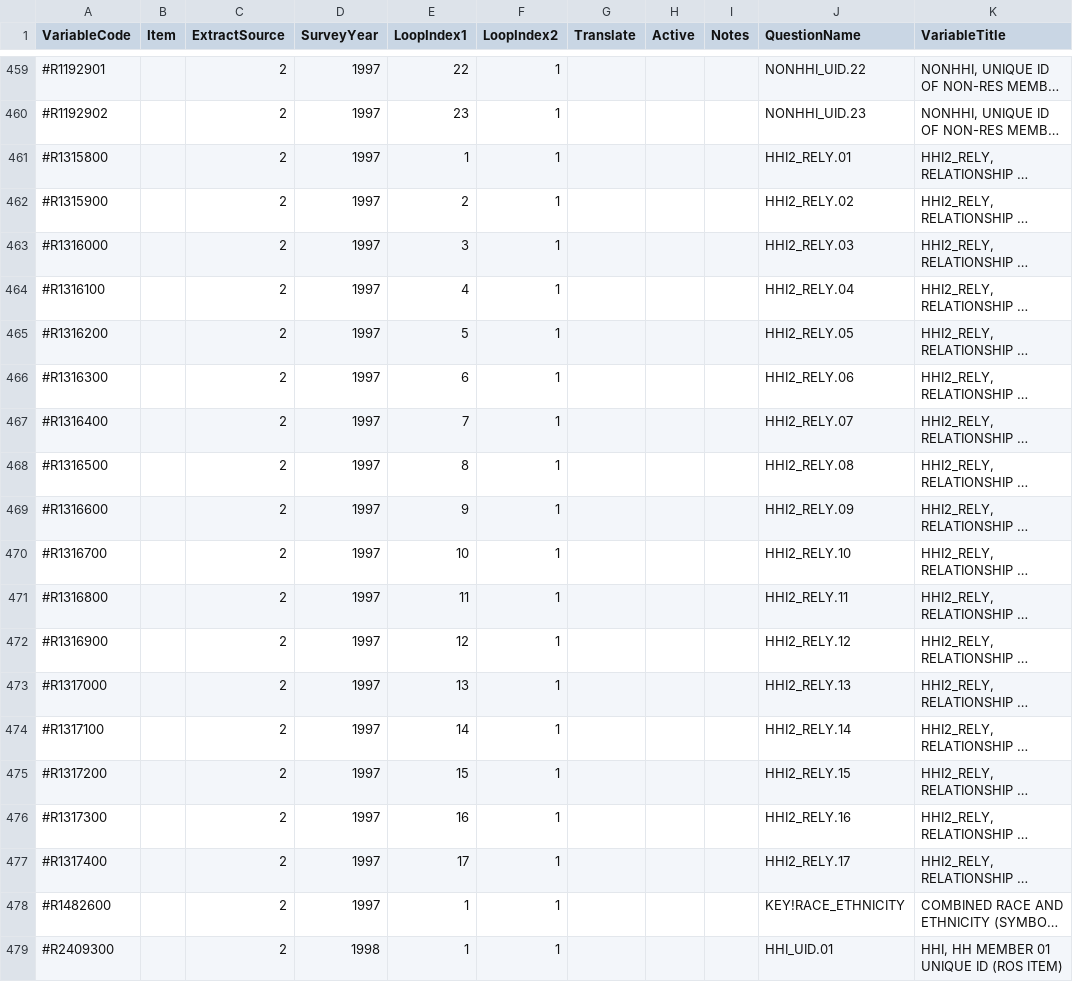
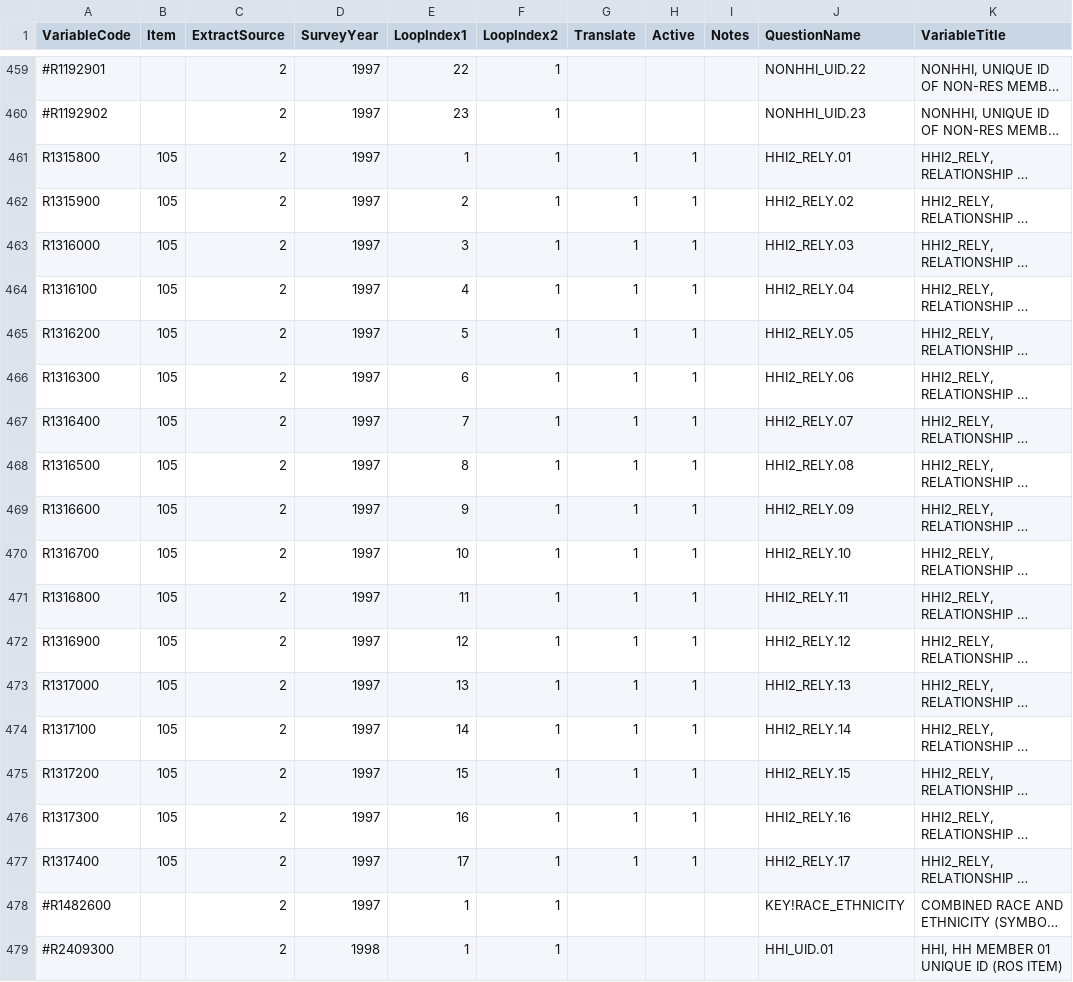
Before and after one commit to nlsy-links/nlsy-links-determination-2017, a CSV file: data-public/metadata/tables-97/variable.csv, drawn as a sheet; only a part is shown, gaps mark what is left out; long unchanged cells end in …; the diff covers the shown part only; the diff names each change by its address in the sheet, - before the commit and + after, or states it on an @@ line.

```diff
--- a/data-public/metadata/tables-97/variable.csv
+++ b/data-public/metadata/tables-97/variable.csv
-A461 (VariableCode): #R1315800
+A461 (VariableCode): R1315800
-B461:B477 (Item): (empty)
+B461:B477 (Item): 105
-G461:G477 (Translate): (empty)
+G461:G477 (Translate): 1
-H461:H477 (Active): (empty)
+H461:H477 (Active): 1
-A462 (VariableCode): #R1315900
+A462 (VariableCode): R1315900
-A463 (VariableCode): #R1316000
+A463 (VariableCode): R1316000
-A464 (VariableCode): #R1316100
+A464 (VariableCode): R1316100
-A465 (VariableCode): #R1316200
+A465 (VariableCode): R1316200
-A466 (VariableCode): #R1316300
+A466 (VariableCode): R1316300
-A467 (VariableCode): #R1316400
+A467 (VariableCode): R1316400
-A468 (VariableCode): #R1316500
+A468 (VariableCode): R1316500
-A469 (VariableCode): #R1316600
+A469 (VariableCode): R1316600
-A470 (VariableCode): #R1316700
+A470 (VariableCode): R1316700
-A471 (VariableCode): #R1316800
+A471 (VariableCode): R1316800
-A472 (VariableCode): #R1316900
+A472 (VariableCode): R1316900
-A473 (VariableCode): #R1317000
+A473 (VariableCode): R1317000
-A474 (VariableCode): #R1317100
+A474 (VariableCode): R1317100
-A475 (VariableCode): #R1317200
+A475 (VariableCode): R1317200
-A476 (VariableCode): #R1317300
+A476 (VariableCode): R1317300
-A477 (VariableCode): #R1317400
+A477 (VariableCode): R1317400
```
Also changed, not shown: 17 edited cells elsewhere in this file, data-public/metadata/tables-97/item.csv, 7 other files.
